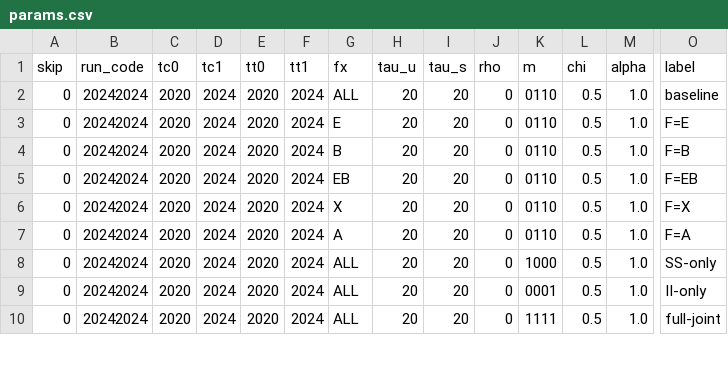
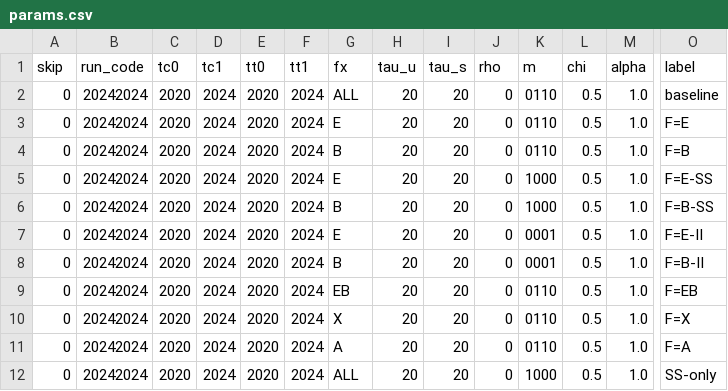
Before and after one commit to LarryCram/EconomicsBusiness, a CSV file: params.csv, drawn as a sheet; only a part is shown, gaps mark what is left out; the shorter side is filled out with more unchanged rows; rows hold the shown columns only; the diff names each change by its address in the sheet, - before the commit and + after, or states it on an @@ line.

```diff
--- a/params.csv
+++ b/params.csv
+row 5: 0 | 20242024 | 2020 | 2024 | 2020 | 2024 | E | 20 | 20 | 0 | 1000 | 0.5 | 1.0 | F=E-SS
+row 6: 0 | 20242024 | 2020 | 2024 | 2020 | 2024 | B | 20 | 20 | 0 | 1000 | 0.5 | 1.0 | F=B-SS
+row 7: 0 | 20242024 | 2020 | 2024 | 2020 | 2024 | E | 20 | 20 | 0 | 0001 | 0.5 | 1.0 | F=E-II
+row 8: 0 | 20242024 | 2020 | 2024 | 2020 | 2024 | B | 20 | 20 | 0 | 0001 | 0.5 | 1.0 | F=B-II
```
Also changed, not shown: 15 other files.
